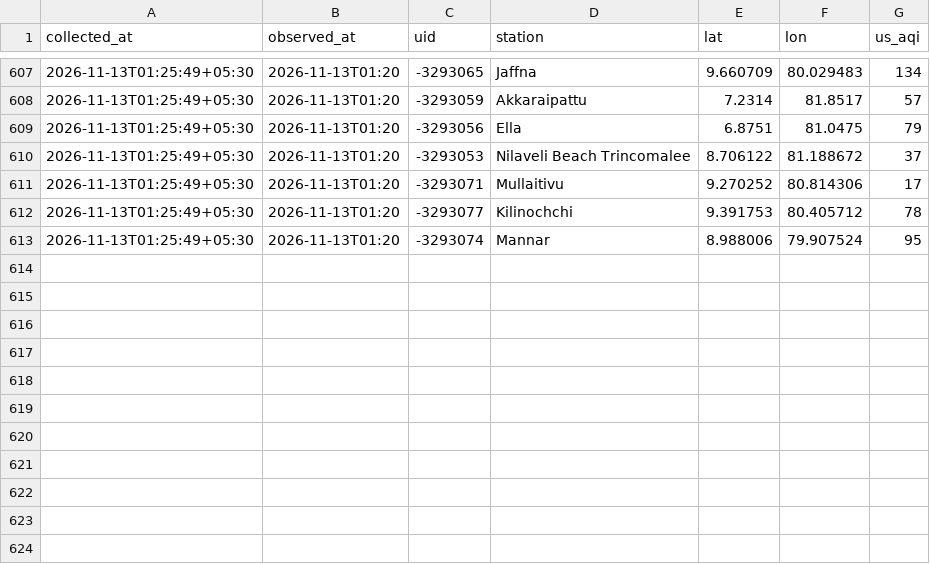
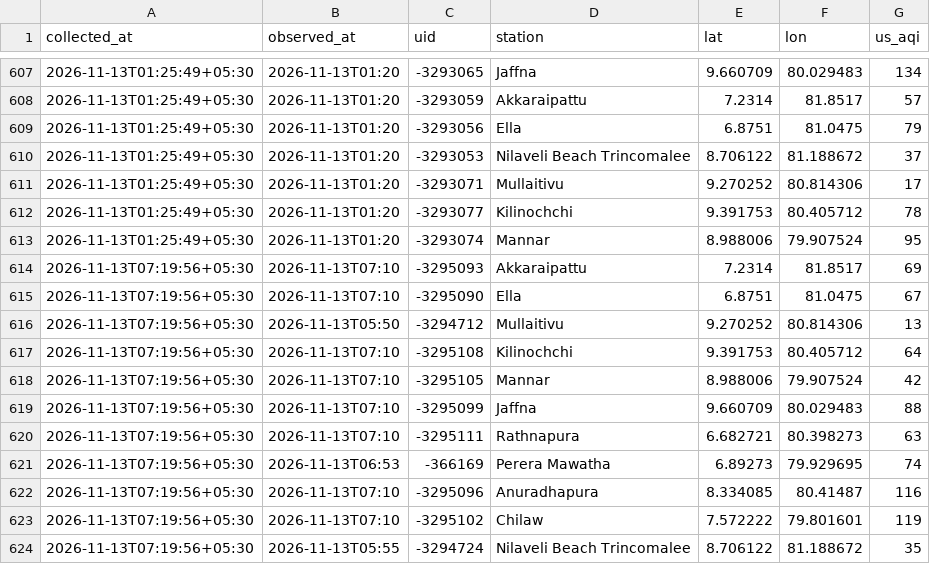
Before and after one commit to fectlk/aq-data-collector, a CSV file: data/waqi/2026-11.csv, drawn as a sheet; only a part is shown, gaps mark what is left out; the diff names each change by its address in the sheet, - before the commit and + after, or states it on an @@ line.

Commit message:
data: AQI update 2026-11-13 07:25 SLST

```diff
--- a/data/waqi/2026-11.csv
+++ b/data/waqi/2026-11.csv
+row 614: 2026-11-13T07:19:56+05:30 | 2026-11-13T07:10 | -3295093 | Akkaraipattu | 7.2314 | 81.8517 | 69
+row 615: 2026-11-13T07:19:56+05:30 | 2026-11-13T07:10 | -3295090 | Ella | 6.8751 | 81.0475 | 67
+row 616: 2026-11-13T07:19:56+05:30 | 2026-11-13T05:50 | -3294712 | Mullaitivu | 9.270252 | 80.814306 | 13
+row 617: 2026-11-13T07:19:56+05:30 | 2026-11-13T07:10 | -3295108 | Kilinochchi | 9.391753 | 80.405712 | 64
+row 618: 2026-11-13T07:19:56+05:30 | 2026-11-13T07:10 | -3295105 | Mannar | 8.988006 | 79.907524 | 42
+row 619: 2026-11-13T07:19:56+05:30 | 2026-11-13T07:10 | -3295099 | Jaffna | 9.660709 | 80.029483 | 88
+row 620: 2026-11-13T07:19:56+05:30 | 2026-11-13T07:10 | -3295111 | Rathnapura | 6.682721 | 80.398273 | 63
+row 621: 2026-11-13T07:19:56+05:30 | 2026-11-13T06:53 | -366169 | Perera Mawatha | 6.89273 | 79.929695 | 74
+row 622: 2026-11-13T07:19:56+05:30 | 2026-11-13T07:10 | -3295096 | Anuradhapura | 8.334085 | 80.41487 | 116
+row 623: 2026-11-13T07:19:56+05:30 | 2026-11-13T07:10 | -3295102 | Chilaw | 7.572222 | 79.801601 | 119
+row 624: 2026-11-13T07:19:56+05:30 | 2026-11-13T05:55 | -3294724 | Nilaveli Beach Trincomalee | 8.706122 | 81.188672 | 35
```
Also changed, not shown: data/2026-11.csv, data/iqair/2026-11.csv, 2 other files.
